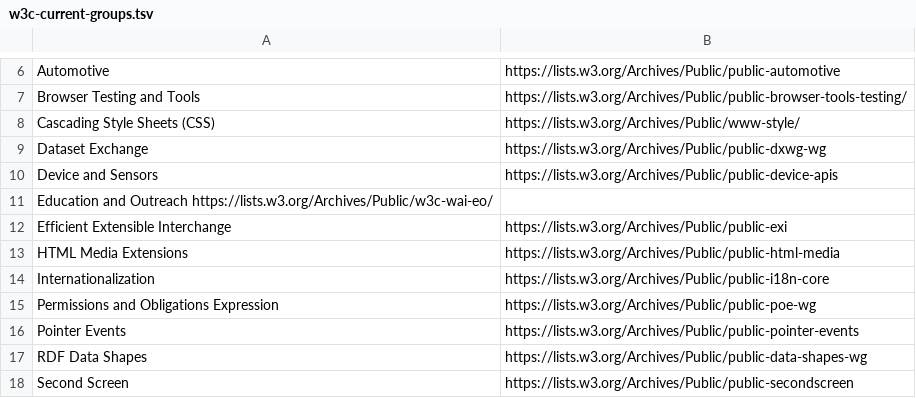
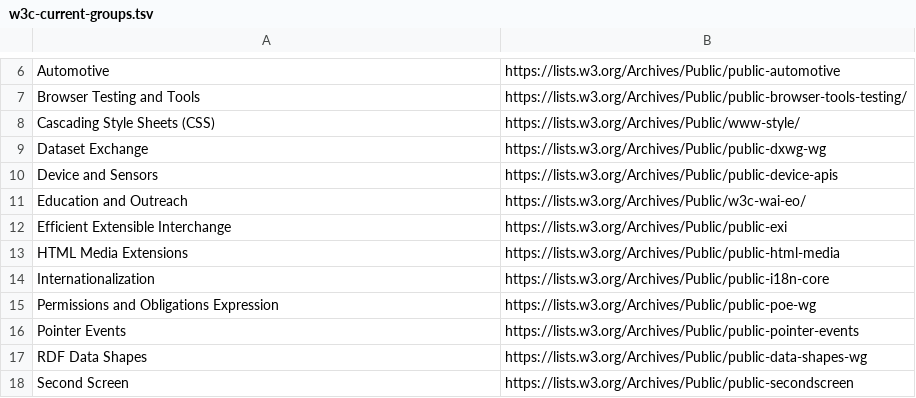
Before and after one commit to datactive/bigbang, a TSV file: examples/w3c-groups/w3c-current-groups.tsv, drawn as a sheet; only a part is shown, gaps mark what is left out; removed rows and columns are numbered as before the commit, all else as after; the diff names each change by its address in the sheet, - before the commit and + after, or states it on an @@ line.

```diff
--- a/examples/w3c-groups/w3c-current-groups.tsv
+++ b/examples/w3c-groups/w3c-current-groups.tsv
-row 11: Education and Outreach https://lists.w3.org/Archives/Public/w3c-wai-eo/
+row 11: Education and Outreach | https://lists.w3.org/Archives/Public/w3c-wai-eo/
```
Also changed, not shown: 1 other file.
